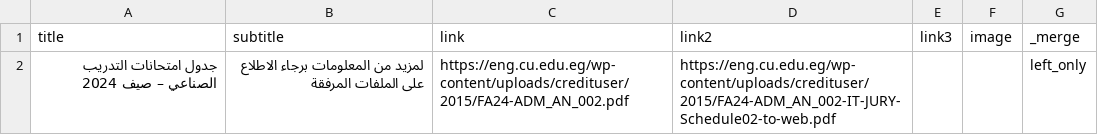
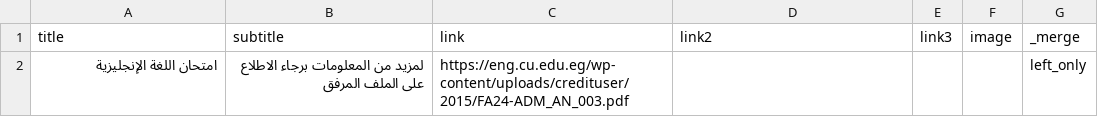
Before and after one commit to yousefwmorsy/cufe-step-updates, a CSV file: difference.csv, drawn as a sheet.

```diff
--- a/difference.csv
+++ b/difference.csv
@@ -1,2 +1,2 @@
 title,subtitle,link,link2,link3,image,_merge
-جدول امتحانات التدريب الصناعي – صيف 2024,لمزيد من المعلومات برجاء الاطلاع على الملفات المرفقة,https://eng.cu.edu.eg/wp-content/uploads/credituser/2015/FA24-ADM_AN_002.pdf,https://eng.cu.edu.eg/wp-content/uploads/credituser/2015/FA24-ADM_AN_002-IT-JURY-Schedule02-to-web.pdf,,,left_only
+امتحان اللغة الإنجليزية,لمزيد من المعلومات برجاء الاطلاع على الملف المرفق,https://eng.cu.edu.eg/wp-content/uploads/credituser/2015/FA24-ADM_AN_003.pdf,,,,left_only
```
Also changed, not shown: previous_announcement.csv.
